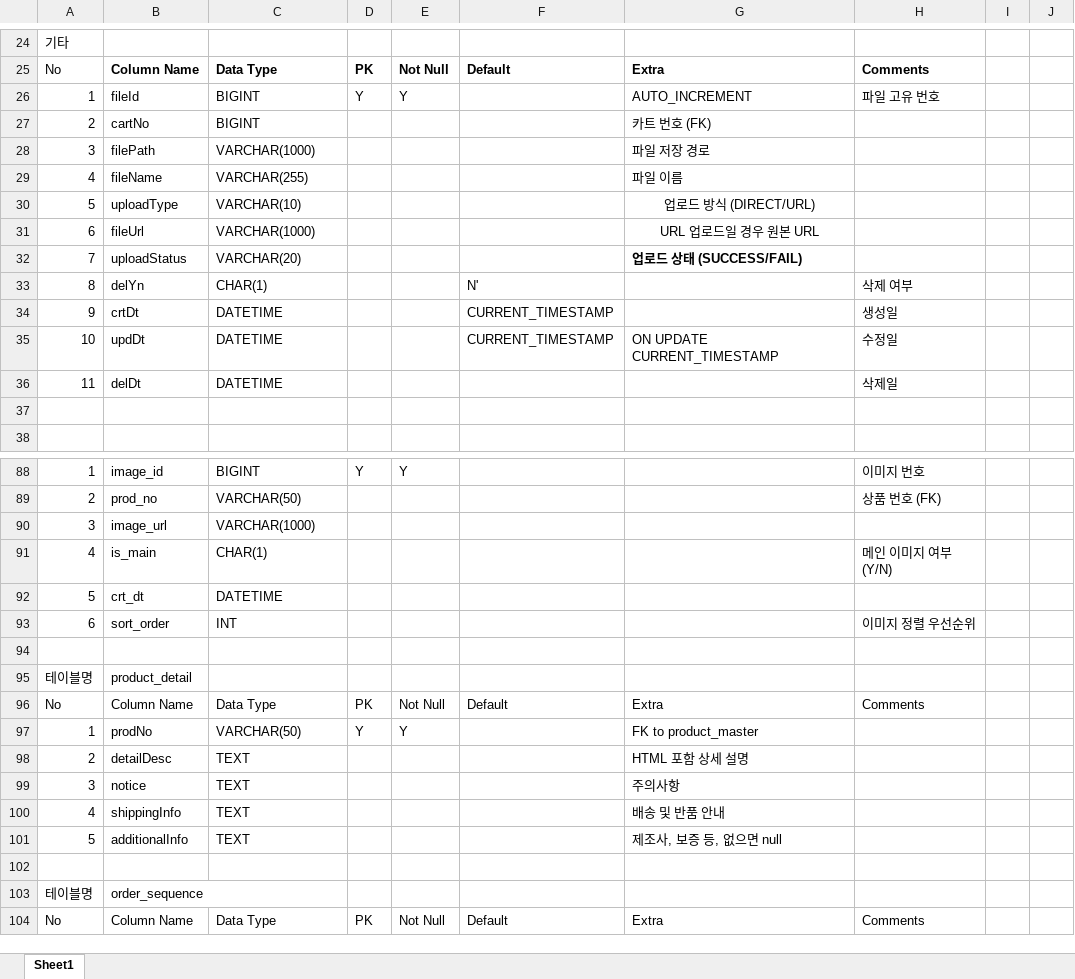
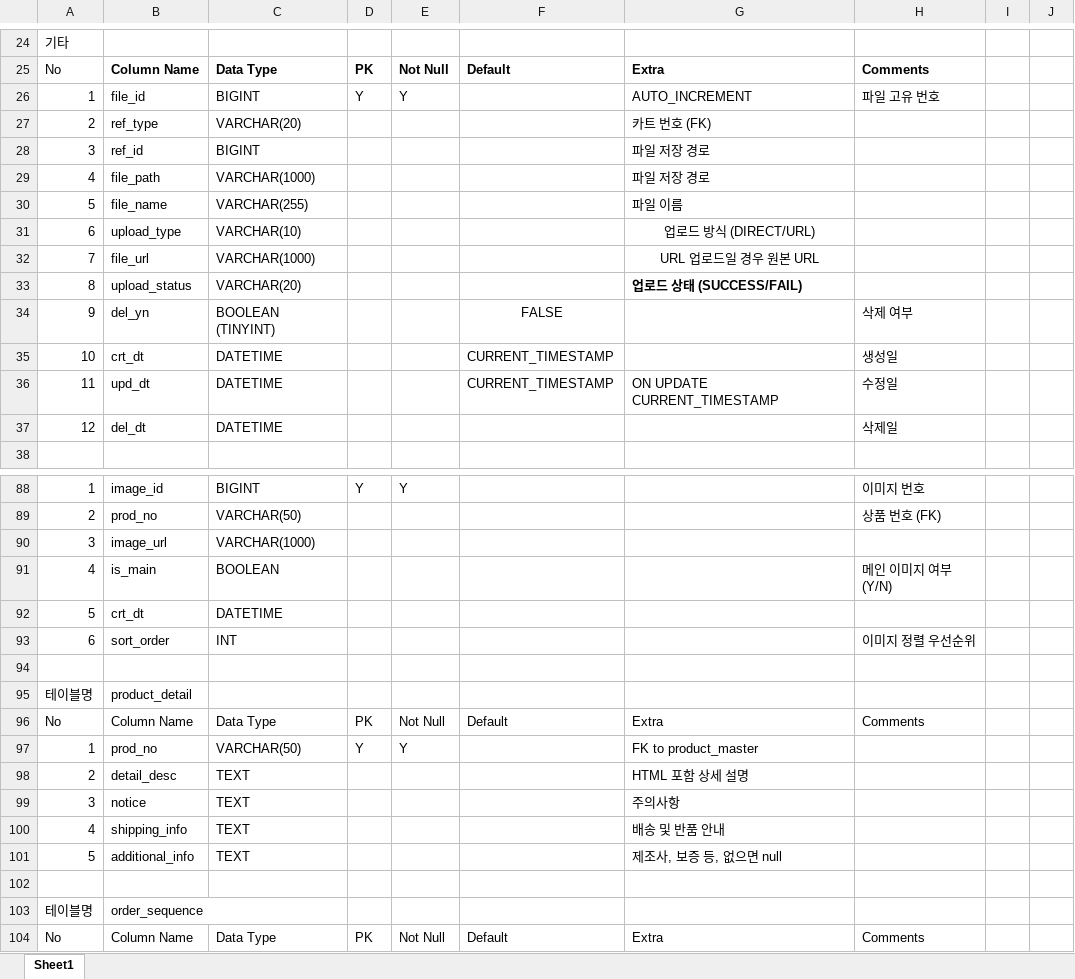
Before and after one commit to JJM-Study/Spring_L_Project, an Excel workbook: doc/DB명세서.xlsx, sheet Sheet1, drawn as a sheet; only a part is shown, gaps mark what is left out; values as stored, in another font and other column widths than the file's, no borders; removed rows and columns are numbered as before the commit, all else as after; the diff covers the shown part only; the diff names each change by its address in the sheet, - before the commit and + after, or states it on an @@ line.

```diff
--- a/doc/DB명세서.xlsx (sheet Sheet1)
+++ b/doc/DB명세서.xlsx (sheet Sheet1)
-B26: fileId
+B26: file_id
-B27: cartNo
+B27: ref_type
-C27: BIGINT
+C27: VARCHAR(20)
-B28: filePath
+B28: ref_id
-C28: VARCHAR(1000)
+C28: BIGINT
-B29: fileName
+B29: file_path
-C29: VARCHAR(255)
+C29: VARCHAR(1000)
-G29: 파일 이름
+G29: 파일 저장 경로
+row 30: 5 | file_name | VARCHAR(255) |  |  |  | 파일 이름
-A31: 5
+A31: 6
-B31: uploadType
+B31: upload_type
-A32: 6
+A32: 7
-B32: fileUrl
+B32: file_url
-A33: 7
+A33: 8
-B33: uploadStatus
+B33: upload_status
-row 33: 8 | delYn | CHAR(1) |  |  | N' |  | 삭제 여부
+row 34: 9 | del_yn | BOOLEAN (TINYINT) |  |  | FALSE |  | 삭제 여부
-A35: 9
+A35: 10
-B35: crtDt
+B35: crt_dt
-A36: 10
+A36: 11
-B36: updDt
+B36: upd_dt
-A37: 11
+A37: 12
-B37: delDt
+B37: del_dt
-row 37: (empty)
-C91: CHAR(1)
+C91: BOOLEAN
-B97: prodNo
+B97: prod_no
-B98: detailDesc
+B98: detail_desc
-B100: shippingInfo
+B100: shipping_info
-B101: additionalInfo
+B101: additional_info
```
Also changed, not shown: 20 edited cells elsewhere in this sheet, 12 other files.
